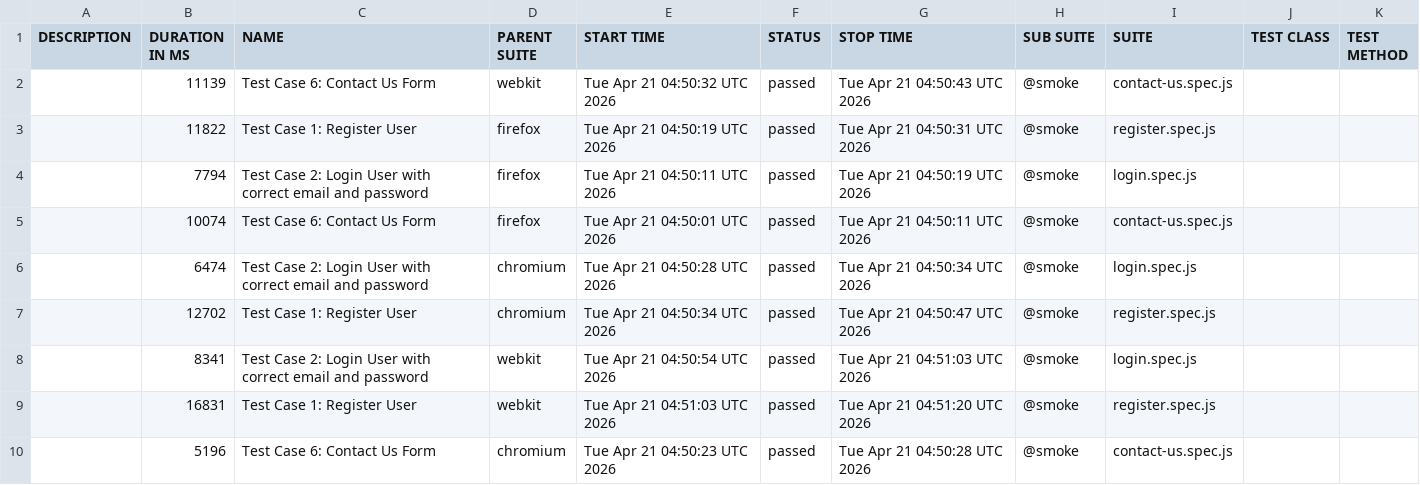
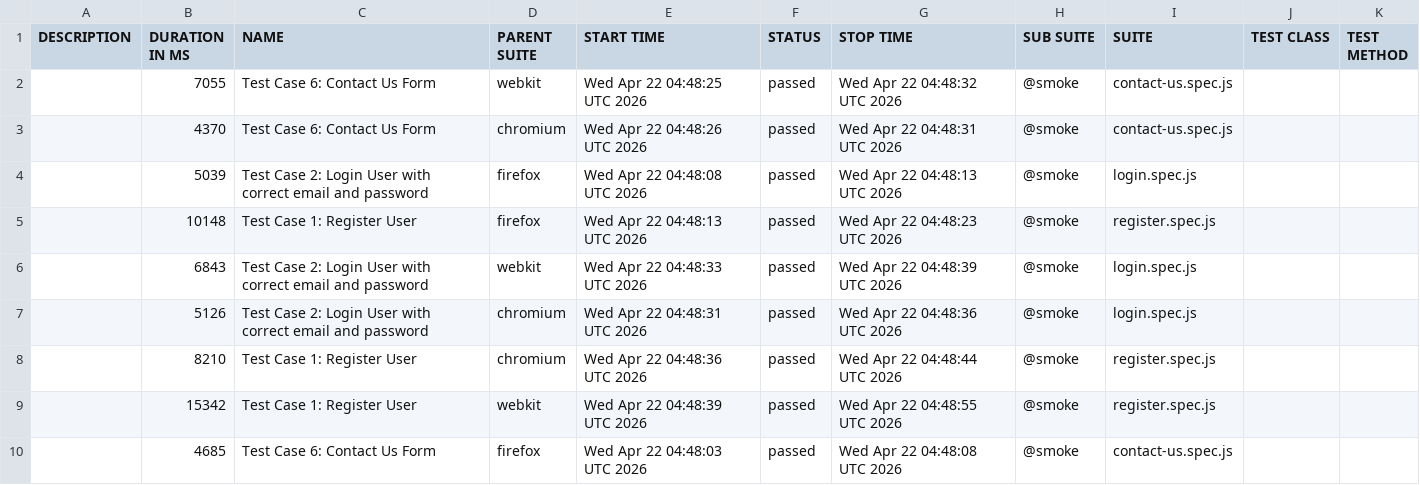
Before and after one commit to s3-qe-team/automation-playwright-project, a CSV file: data/suites.csv, drawn as a sheet.

```diff
--- a/data/suites.csv
+++ b/data/suites.csv
@@ -1,10 +1,10 @@
 "DESCRIPTION","DURATION IN MS","NAME","PARENT SUITE","START TIME","STATUS","STOP TIME","SUB SUITE","SUITE","TEST CLASS","TEST METHOD"
-"","11139","Test Case 6: Contact Us Form","webkit","Tue Apr 21 04:50:32 UTC 2026","passed","Tue Apr 21 04:50:43 UTC 2026","@smoke","contact-us.spec.js","",""
-"","11822","Test Case 1: Register User","firefox","Tue Apr 21 04:50:19 UTC 2026","passed","Tue Apr 21 04:50:31 UTC 2026","@smoke","register.spec.js","",""
-"","7794","Test Case 2: Login User with correct email and password","firefox","Tue Apr 21 04:50:11 UTC 2026","passed","Tue Apr 21 04:50:19 UTC 2026","@smoke","login.spec.js","",""
-"","10074","Test Case 6: Contact Us Form","firefox","Tue Apr 21 04:50:01 UTC 2026","passed","Tue Apr 21 04:50:11 UTC 2026","@smoke","contact-us.spec.js","",""
-"","6474","Test Case 2: Login User with correct email and password","chromium","Tue Apr 21 04:50:28 UTC 2026","passed","Tue Apr 21 04:50:34 UTC 2026","@smoke","login.spec.js","",""
-"","12702","Test Case 1: Register User","chromium","Tue Apr 21 04:50:34 UTC 2026","passed","Tue Apr 21 04:50:47 UTC 2026","@smoke","register.spec.js","",""
-"","8341","Test Case 2: Login User with correct email and password","webkit","Tue Apr 21 04:50:54 UTC 2026","passed","Tue Apr 21 04:51:03 UTC 2026","@smoke","login.spec.js","",""
-"","16831","Test Case 1: Register User","webkit","Tue Apr 21 04:51:03 UTC 2026","passed","Tue Apr 21 04:51:20 UTC 2026","@smoke","register.spec.js","",""
-"","5196","Test Case 6: Contact Us Form","chromium","Tue Apr 21 04:50:23 UTC 2026","passed","Tue Apr 21 04:50:28 UTC 2026","@smoke","contact-us.spec.js","",""
+"","7055","Test Case 6: Contact Us Form","webkit","Wed Apr 22 04:48:25 UTC 2026","passed","Wed Apr 22 04:48:32 UTC 2026","@smoke","contact-us.spec.js","",""
+"","4370","Test Case 6: Contact Us Form","chromium","Wed Apr 22 04:48:26 UTC 2026","passed","Wed Apr 22 04:48:31 UTC 2026","@smoke","contact-us.spec.js","",""
+"","5039","Test Case 2: Login User with correct email and password","firefox","Wed Apr 22 04:48:08 UTC 2026","passed","Wed Apr 22 04:48:13 UTC 2026","@smoke","login.spec.js","",""
+"","10148","Test Case 1: Register User","firefox","Wed Apr 22 04:48:13 UTC 2026","passed","Wed Apr 22 04:48:23 UTC 2026","@smoke","register.spec.js","",""
+"","6843","Test Case 2: Login User with correct email and password","webkit","Wed Apr 22 04:48:33 UTC 2026","passed","Wed Apr 22 04:48:39 UTC 2026","@smoke","login.spec.js","",""
+"","5126","Test Case 2: Login User with correct email and password","chromium","Wed Apr 22 04:48:31 UTC 2026","passed","Wed Apr 22 04:48:36 UTC 2026","@smoke","login.spec.js","",""
+"","8210","Test Case 1: Register User","chromium","Wed Apr 22 04:48:36 UTC 2026","passed","Wed Apr 22 04:48:44 UTC 2026","@smoke","register.spec.js","",""
+"","15342","Test Case 1: Register User","webkit","Wed Apr 22 04:48:39 UTC 2026","passed","Wed Apr 22 04:48:55 UTC 2026","@smoke","register.spec.js","",""
+"","4685","Test Case 6: Contact Us Form","firefox","Wed Apr 22 04:48:03 UTC 2026","passed","Wed Apr 22 04:48:08 UTC 2026","@smoke","contact-us.spec.js","",""
```
Also changed, not shown: 52 other files.
